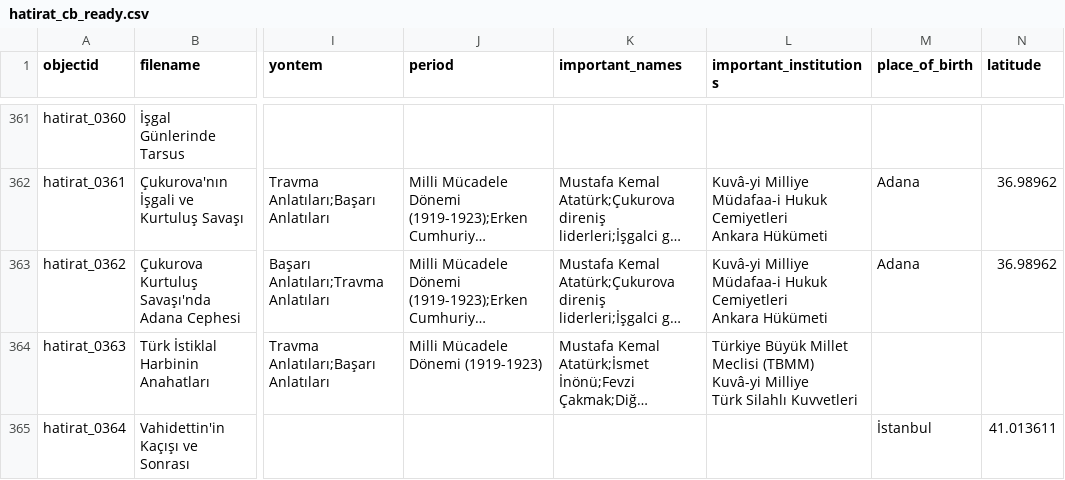
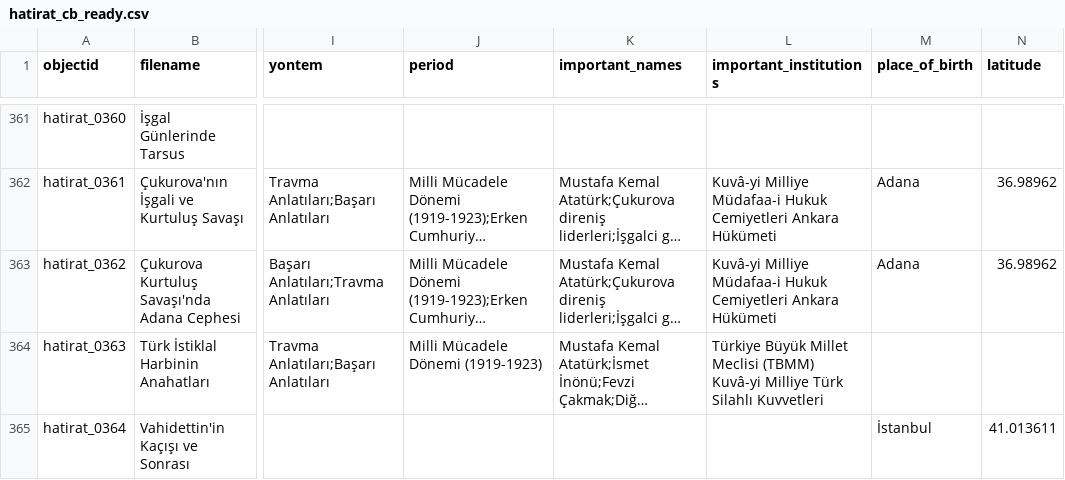
Before and after one commit to DBB-M/Hatirat, a CSV file: _data/hatirat_cb_ready.csv, drawn as a sheet; only a part is shown, gaps mark what is left out; long unchanged cells end in …; the diff covers the shown part only; the diff names each change by its address in the sheet, - before the commit and + after, or states it on an @@ line.

```diff
--- a/_data/hatirat_cb_ready.csv
+++ b/_data/hatirat_cb_ready.csv
-L362:L363 (important_institutions): …Ankara Hükümeti
+L362:L363 (important_institutions): …Ankara Hükümeti
-L364 (important_institutions): …Silahlı Kuvvetleri
+L364 (important_institutions): …Silahlı Kuvvetleri
```
Also changed, not shown: 59 edited cells elsewhere in this file.
